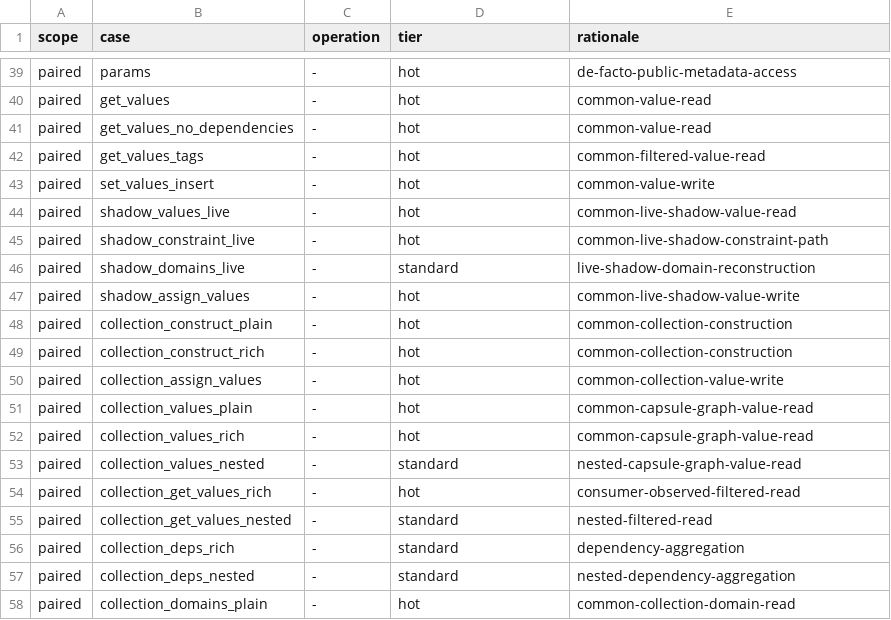
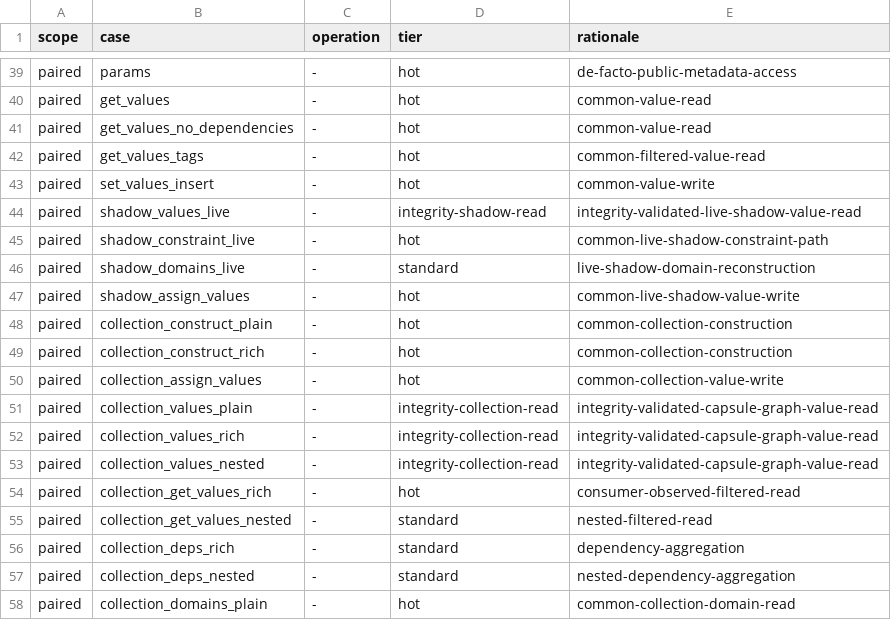
Before and after one commit to mlr-org/paradox, a TSV file: benchmarks/regression-policy.tsv, drawn as a sheet; only a part is shown, gaps mark what is left out.

```diff
--- a/benchmarks/regression-policy.tsv
+++ b/benchmarks/regression-policy.tsv
@@ -43,3 +43,3 @@ paired	get_values_tags	-	hot	common-filtered-value-read
 paired	set_values_insert	-	hot	common-value-write
-paired	shadow_values_live	-	hot	common-live-shadow-value-read
+paired	shadow_values_live	-	integrity-shadow-read	integrity-validated-live-shadow-value-read
 paired	shadow_constraint_live	-	hot	common-live-shadow-constraint-path
@@ -50,5 +50,5 @@ paired	collection_construct_rich	-	hot	common-collection-construction
 paired	collection_assign_values	-	hot	common-collection-value-write
-paired	collection_values_plain	-	hot	common-capsule-graph-value-read
-paired	collection_values_rich	-	hot	common-capsule-graph-value-read
-paired	collection_values_nested	-	standard	nested-capsule-graph-value-read
+paired	collection_values_plain	-	integrity-collection-read	integrity-validated-capsule-graph-value-read
+paired	collection_values_rich	-	integrity-collection-read	integrity-validated-capsule-graph-value-read
+paired	collection_values_nested	-	integrity-collection-read	integrity-validated-capsule-graph-value-read
 paired	collection_get_values_rich	-	hot	consumer-observed-filtered-read
```
Also changed, not shown: 15 other files.
